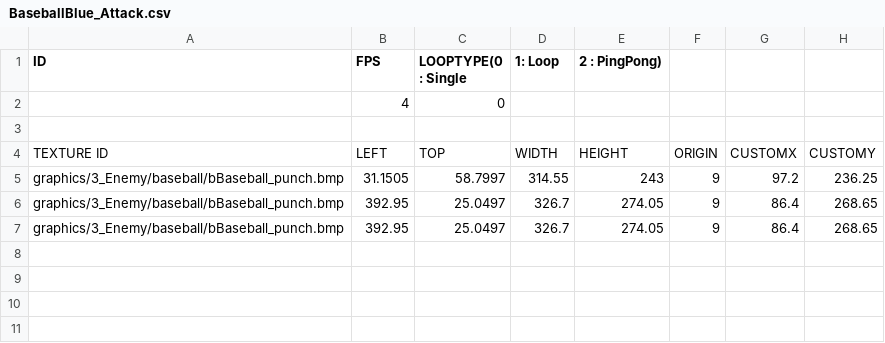
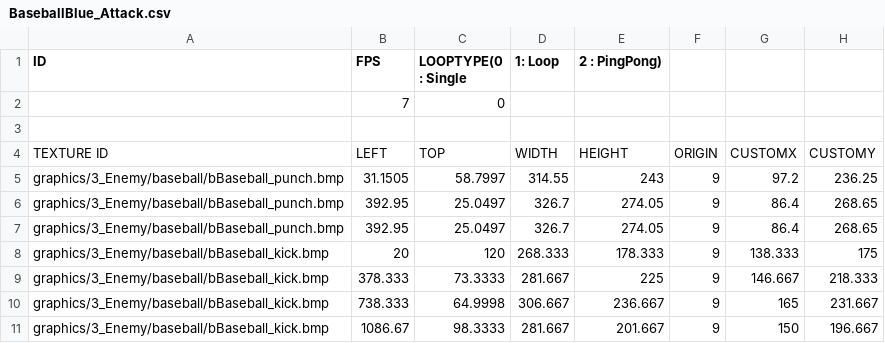
Before and after one commit to PineT00/Ninja_Baseball, a CSV file: Ninja_BaseBall Bin/animations/Enemy/BlueBaseBall/BaseballBlue_Attack.csv, drawn as a sheet.

```diff
--- a/Ninja_BaseBall Bin/animations/Enemy/BlueBaseBall/BaseballBlue_Attack.csv
+++ b/Ninja_BaseBall Bin/animations/Enemy/BlueBaseBall/BaseballBlue_Attack.csv
@@ -1,3 +1,3 @@
 ID,FPS,LOOPTYPE(0 : Single, 1: Loop, 2 : PingPong),,,
-,4,0,,,,,
+,7,0,,,,,
 ,,,,,,,
@@ -7 +7,5 @@ graphics/3_Enemy/baseball/bBaseball_punch.bmp,392.95,25.0497,326.7,274.05,9,86.4
 graphics/3_Enemy/baseball/bBaseball_punch.bmp,392.95,25.0497,326.7,274.05,9,86.4,268.65
+graphics/3_Enemy/baseball/bBaseball_kick.bmp,20,120,268.333,178.333,9,138.333,175
+graphics/3_Enemy/baseball/bBaseball_kick.bmp,378.333,73.3333,281.667,225,9,146.667,218.333
+graphics/3_Enemy/baseball/bBaseball_kick.bmp,738.333,64.9998,306.667,236.667,9,165,231.667
+graphics/3_Enemy/baseball/bBaseball_kick.bmp,1086.67,98.3333,281.667,201.667,9,150,196.667
```
Also changed, not shown: 5 other files.
